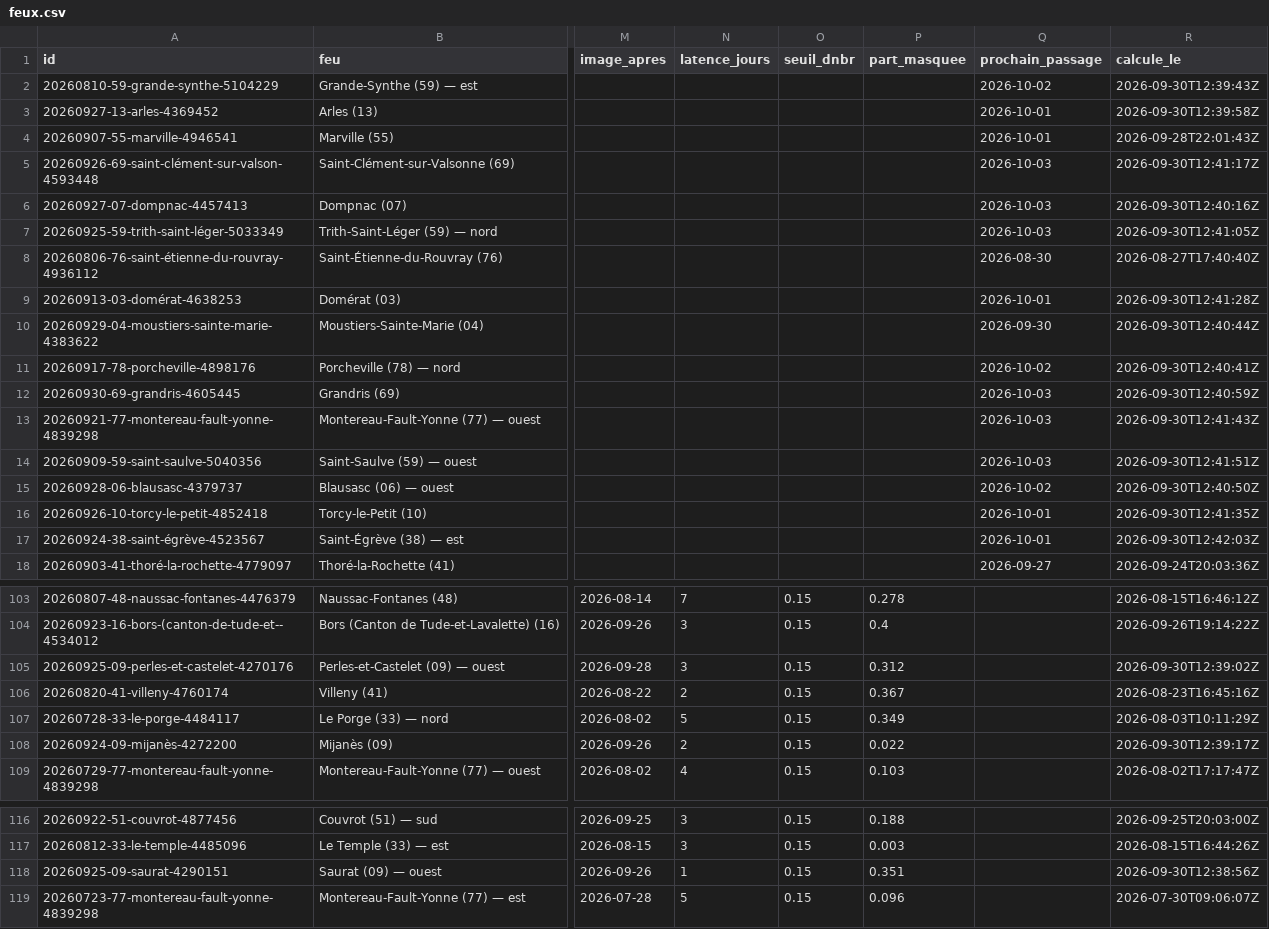
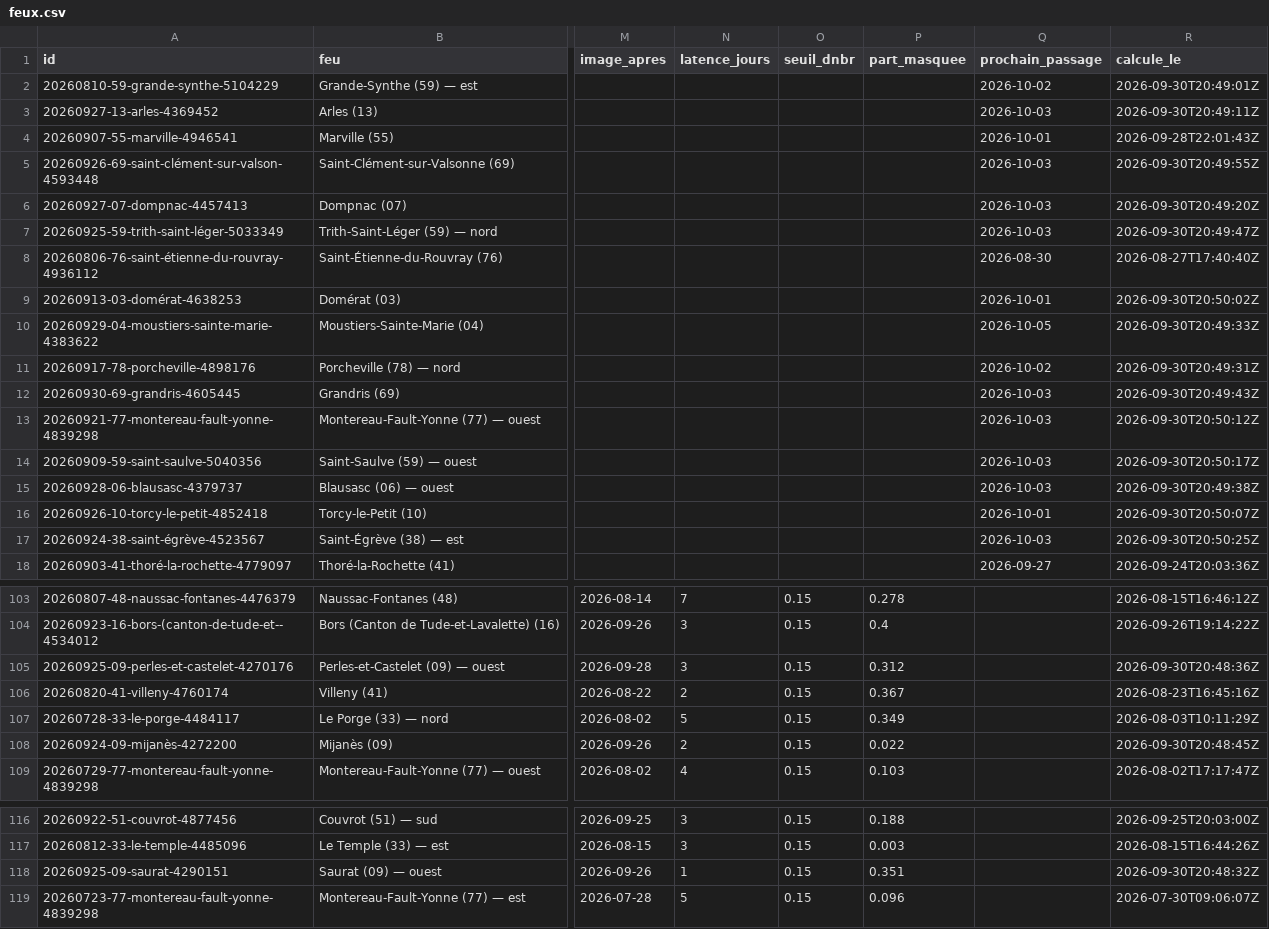
Before and after one commit to r0bp3nguin/brulis, a CSV file: site/data/feux.csv, drawn as a sheet; only a part is shown, gaps mark what is left out; the diff covers the shown part only; the diff names each change by its address in the sheet, - before the commit and + after, or states it on an @@ line.

```diff
--- a/site/data/feux.csv
+++ b/site/data/feux.csv
-R2 (calcule_le): 2026-09-30T12:39:43Z
+R2 (calcule_le): 2026-09-30T20:49:01Z
-Q3 (prochain_passage): 2026-10-01
+Q3 (prochain_passage): 2026-10-03
-R3 (calcule_le): 2026-09-30T12:39:58Z
+R3 (calcule_le): 2026-09-30T20:49:11Z
-R5 (calcule_le): 2026-09-30T12:41:17Z
+R5 (calcule_le): 2026-09-30T20:49:55Z
-R6 (calcule_le): 2026-09-30T12:40:16Z
+R6 (calcule_le): 2026-09-30T20:49:20Z
-R7 (calcule_le): 2026-09-30T12:41:05Z
+R7 (calcule_le): 2026-09-30T20:49:47Z
-R9 (calcule_le): 2026-09-30T12:41:28Z
+R9 (calcule_le): 2026-09-30T20:50:02Z
-Q10 (prochain_passage): 2026-09-30
+Q10 (prochain_passage): 2026-10-05
-R10 (calcule_le): 2026-09-30T12:40:44Z
+R10 (calcule_le): 2026-09-30T20:49:33Z
-R11 (calcule_le): 2026-09-30T12:40:41Z
+R11 (calcule_le): 2026-09-30T20:49:31Z
-R12 (calcule_le): 2026-09-30T12:40:59Z
+R12 (calcule_le): 2026-09-30T20:49:43Z
-R13 (calcule_le): 2026-09-30T12:41:43Z
+R13 (calcule_le): 2026-09-30T20:50:12Z
-R14 (calcule_le): 2026-09-30T12:41:51Z
+R14 (calcule_le): 2026-09-30T20:50:17Z
-Q15 (prochain_passage): 2026-10-02
+Q15 (prochain_passage): 2026-10-03
-R15 (calcule_le): 2026-09-30T12:40:50Z
+R15 (calcule_le): 2026-09-30T20:49:38Z
-R16 (calcule_le): 2026-09-30T12:41:35Z
+R16 (calcule_le): 2026-09-30T20:50:07Z
-Q17 (prochain_passage): 2026-10-01
+Q17 (prochain_passage): 2026-10-03
-R17 (calcule_le): 2026-09-30T12:42:03Z
+R17 (calcule_le): 2026-09-30T20:50:25Z
-R105 (calcule_le): 2026-09-30T12:39:02Z
+R105 (calcule_le): 2026-09-30T20:48:36Z
-R108 (calcule_le): 2026-09-30T12:39:17Z
+R108 (calcule_le): 2026-09-30T20:48:45Z
-R118 (calcule_le): 2026-09-30T12:38:56Z
+R118 (calcule_le): 2026-09-30T20:48:32Z
```
Also changed, not shown: 1 edited cell elsewhere in this file, 27 other files.
